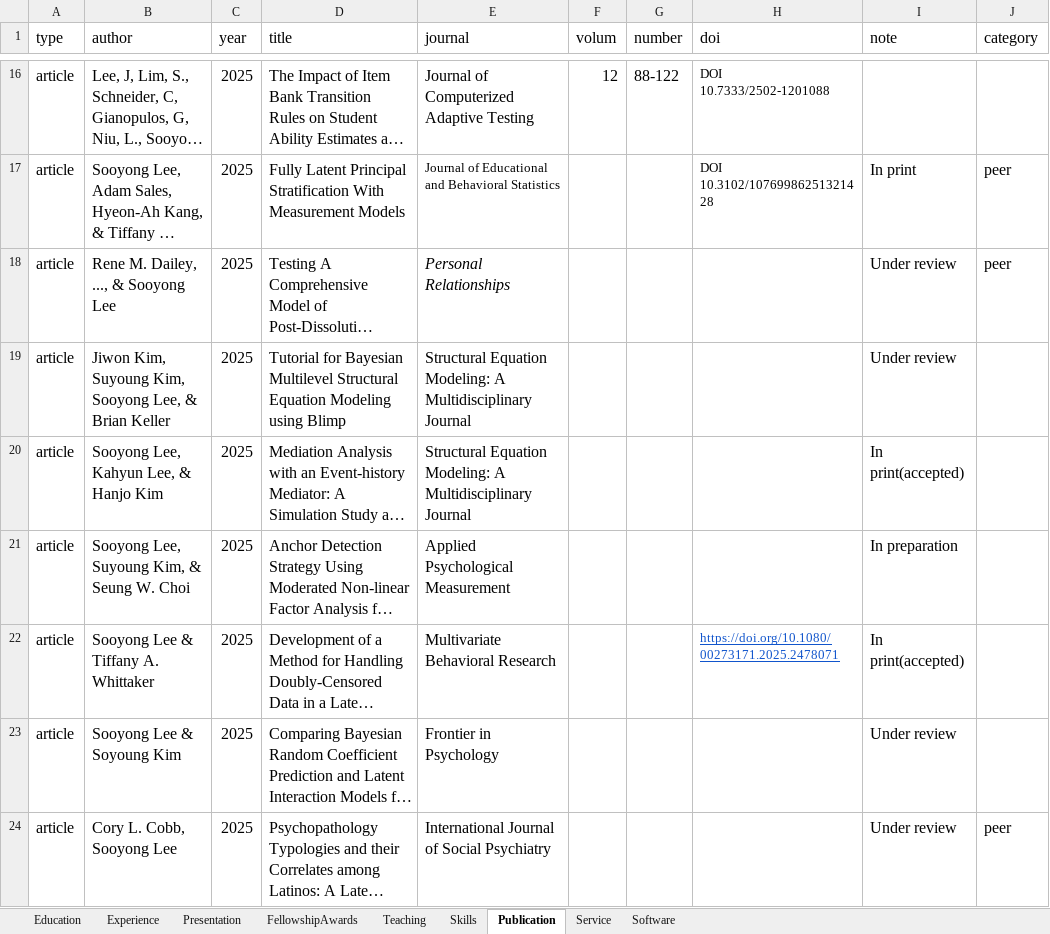
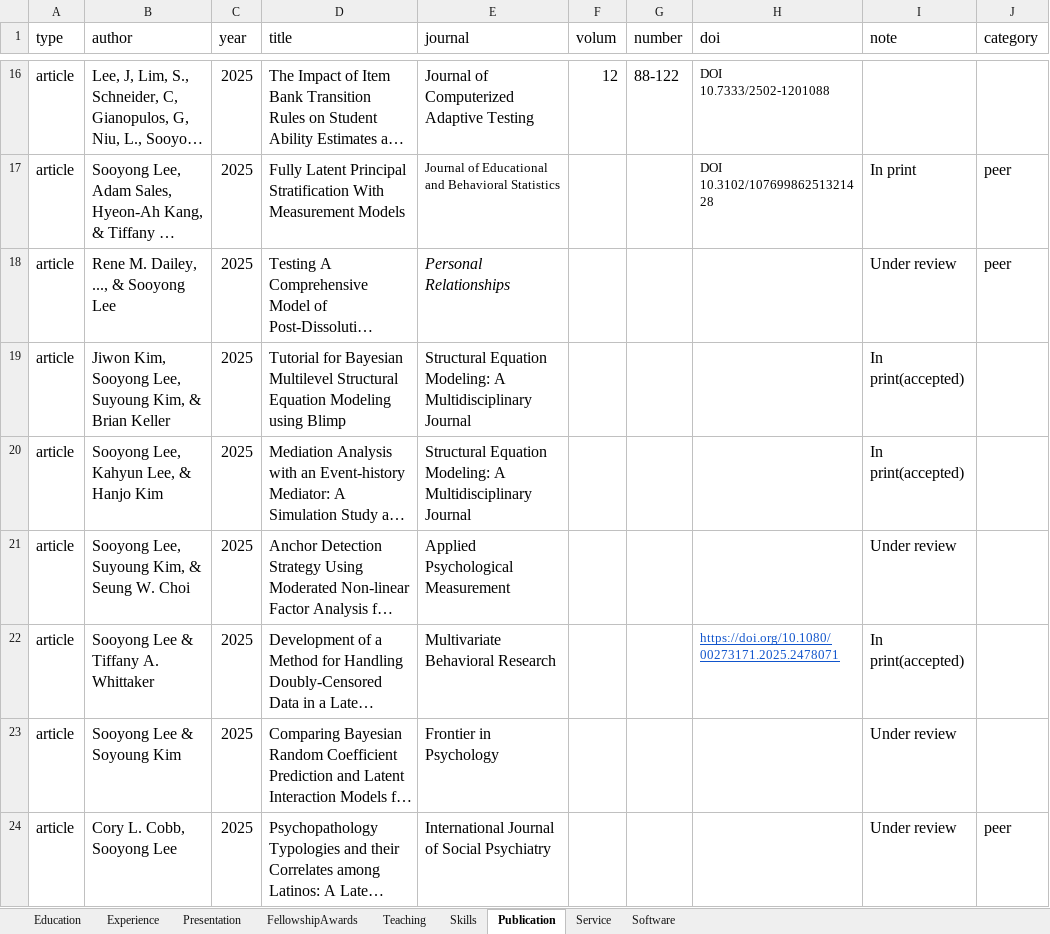
Before and after one commit to sooyongl/sylcv, an Excel workbook: data/CV_infolist.xlsx, sheet Publication, drawn as a sheet; only a part is shown, gaps mark what is left out; long unchanged cells end in …; values as stored, in another font and other column widths than the file's, no borders; the diff names each change by its address in the sheet, - before the commit and + after, or states it on an @@ line.

Commit message:
Update CV_infolist.xlsx

```diff
--- a/data/CV_infolist.xlsx (sheet Publication)
+++ b/data/CV_infolist.xlsx (sheet Publication)
-B19 (author): Jiwon Kim, Suyoung Kim, Sooyong Lee, & Brian…
+B19 (author): Jiwon Kim, Sooyong Lee, Suyoung Kim, & Brian…
-I19 (note): Under review
+I19 (note): In print(accepted)
-I21 (note): In preparation
+I21 (note): Under review
```
